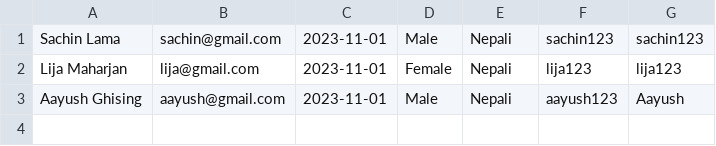
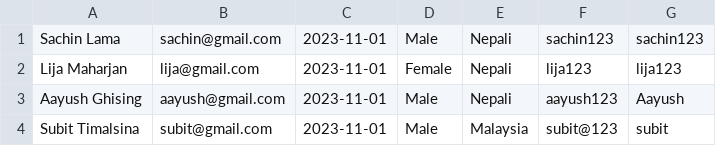
Before and after one commit to kadotaislost/Advanced-ProgrammingAssignment, a CSV file: src/main/resources/userDetails.csv, drawn as a sheet.

```diff
--- a/src/main/resources/userDetails.csv
+++ b/src/main/resources/userDetails.csv
@@ -3 +3,2 @@
 "Aayush Ghising","aayush@gmail.com","2023-11-01","Male","Nepali","aayush123","Aayush"
+"Subit Timalsina","subit@gmail.com","2023-11-01","Male","Malaysia","subit@123","subit"
```
Also changed, not shown: 4 other files.
